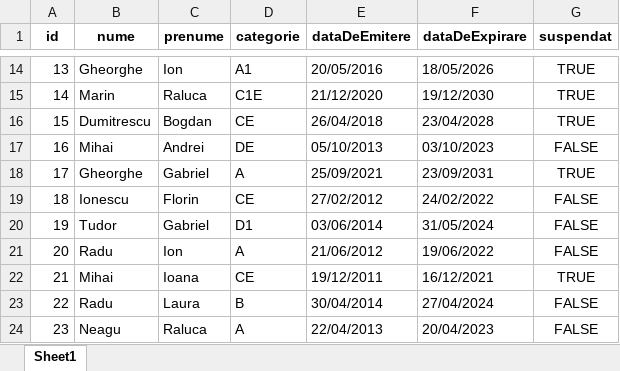
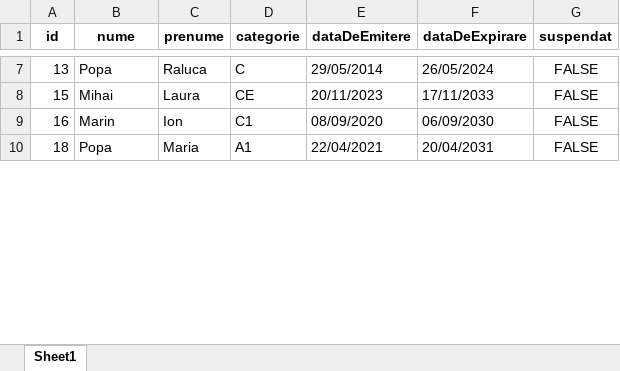
Before and after one commit to Raul3F/yonder_test, an Excel workbook: Q2.xlsx, sheet Sheet1, drawn as a sheet; only a part is shown, gaps mark what is left out; values as stored, in another font and other column widths than the file's, no borders; removed rows and columns are numbered as before the commit, all else as after; the diff covers the shown part only; the diff names each change by its address in the sheet, - before the commit and + after, or states it on an @@ line.

```diff
--- a/Q2.xlsx (sheet Sheet1)
+++ b/Q2.xlsx (sheet Sheet1)
-B7 (nume): Gheorghe
+B7 (nume): Popa
-C7 (prenume): Ion
+C7 (prenume): Raluca
-D7 (categorie): A1
+D7 (categorie): C
-E7 (dataDeEmitere): 20/05/2016
+E7 (dataDeEmitere): 29/05/2014
-F7 (dataDeExpirare): 18/05/2026
+F7 (dataDeExpirare): 26/05/2024
-G7 (suspendat): TRUE
+G7 (suspendat): FALSE
-row 15: 14 | Marin | Raluca | C1E | 21/12/2020 | 19/12/2030 | TRUE
-B8 (nume): Dumitrescu
+B8 (nume): Mihai
-C8 (prenume): Bogdan
+C8 (prenume): Laura
-E8 (dataDeEmitere): 26/04/2018
+E8 (dataDeEmitere): 20/11/2023
-F8 (dataDeExpirare): 23/04/2028
+F8 (dataDeExpirare): 17/11/2033
-G8 (suspendat): TRUE
+G8 (suspendat): FALSE
-B9 (nume): Mihai
+B9 (nume): Marin
-C9 (prenume): Andrei
+C9 (prenume): Ion
-D9 (categorie): DE
+D9 (categorie): C1
-E9 (dataDeEmitere): 05/10/2013
+E9 (dataDeEmitere): 08/09/2020
-F9 (dataDeExpirare): 03/10/2023
+F9 (dataDeExpirare): 06/09/2030
-row 18: 17 | Gheorghe | Gabriel | A | 25/09/2021 | 23/09/2031 | TRUE
-B10 (nume): Ionescu
+B10 (nume): Popa
-C10 (prenume): Florin
+C10 (prenume): Maria
-D10 (categorie): CE
+D10 (categorie): A1
-E10 (dataDeEmitere): 27/02/2012
+E10 (dataDeEmitere): 22/04/2021
-F10 (dataDeExpirare): 24/02/2022
+F10 (dataDeExpirare): 20/04/2031
-row 20: 19 | Tudor | Gabriel | D1 | 03/06/2014 | 31/05/2024 | FALSE
-row 21: 20 | Radu | Ion | A | 21/06/2012 | 19/06/2022 | FALSE
-row 22: 21 | Mihai | Ioana | CE | 19/12/2011 | 16/12/2021 | TRUE
-row 23: 22 | Radu | Laura | B | 30/04/2014 | 27/04/2024 | FALSE
-row 24: 23 | Neagu | Raluca | A | 22/04/2013 | 20/04/2023 | FALSE
```
Also changed, not shown: 12 removed rows and 36 edited cells elsewhere in this sheet, 1 other file.
